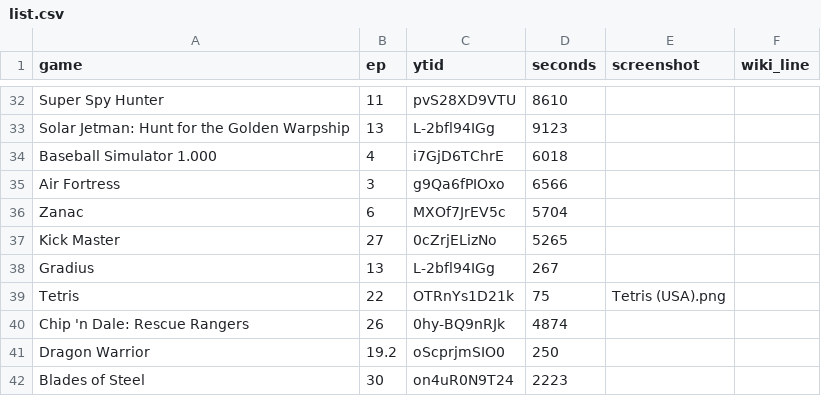
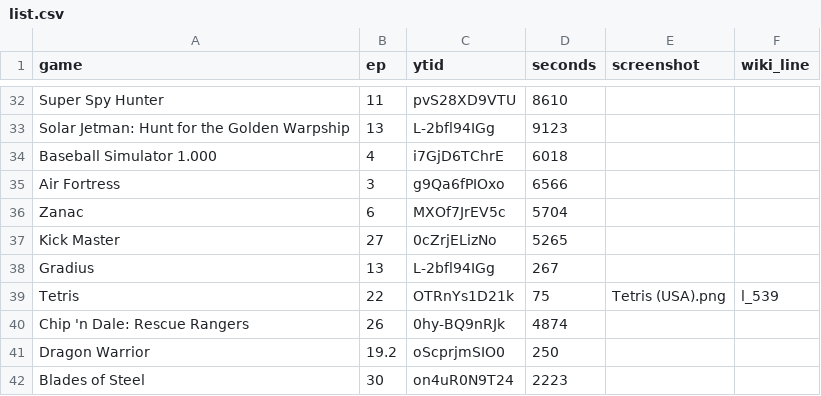
Before and after one commit to vNakamura/8bitnintendo-science, a CSV file: _data/list.csv, drawn as a sheet; only a part is shown, gaps mark what is left out.

```diff
--- a/_data/list.csv
+++ b/_data/list.csv
@@ -38,3 +38,3 @@ Kick Master,27,0cZrjELizNo,5265,,
 Gradius,13,L-2bfl94IGg,267,,
-Tetris,22,OTRnYs1D21k,75,Tetris (USA).png,
+Tetris,22,OTRnYs1D21k,75,Tetris (USA).png,l_539
 Chip 'n Dale: Rescue Rangers,26,0hy-BQ9nRJk,4874,,
```
Also changed, not shown: 1 other file.
